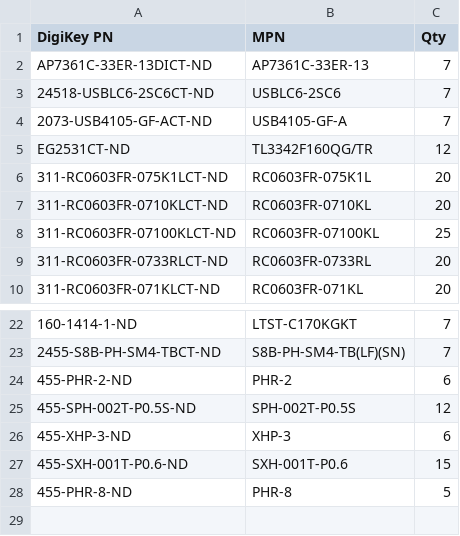
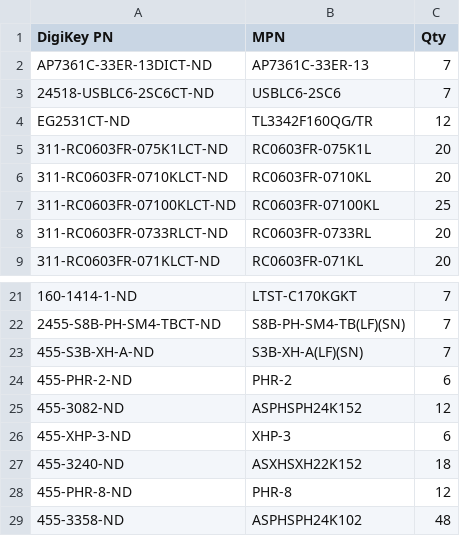
Before and after one commit to boernerc20/esphome-room-node, a CSV file: reports/bom/rev-a-bom-digikey-upload.csv, drawn as a sheet; only a part is shown, gaps mark what is left out; removed rows and columns are numbered as before the commit, all else as after; the diff names each change by its address in the sheet, - before the commit and + after, or states it on an @@ line.

```diff
--- a/reports/bom/rev-a-bom-digikey-upload.csv
+++ b/reports/bom/rev-a-bom-digikey-upload.csv
-row 4: 2073-USB4105-GF-ACT-ND | USB4105-GF-A | 7
+row 23: 455-S3B-XH-A-ND | S3B-XH-A(LF)(SN) | 7
-row 25: 455-SPH-002T-P0.5S-ND | SPH-002T-P0.5S | 12
+row 25: 455-3082-ND | ASPHSPH24K152 | 12
-row 27: 455-SXH-001T-P0.6-ND | SXH-001T-P0.6 | 15
+row 27: 455-3240-ND | ASXHSXH22K152 | 18
-C28 (Qty): 5
+C28 (Qty): 12
+row 29: 455-3358-ND | ASPHSPH24K102 | 48
```
Also changed, not shown: reports/bom/rev-a-bom-digikey.csv.
